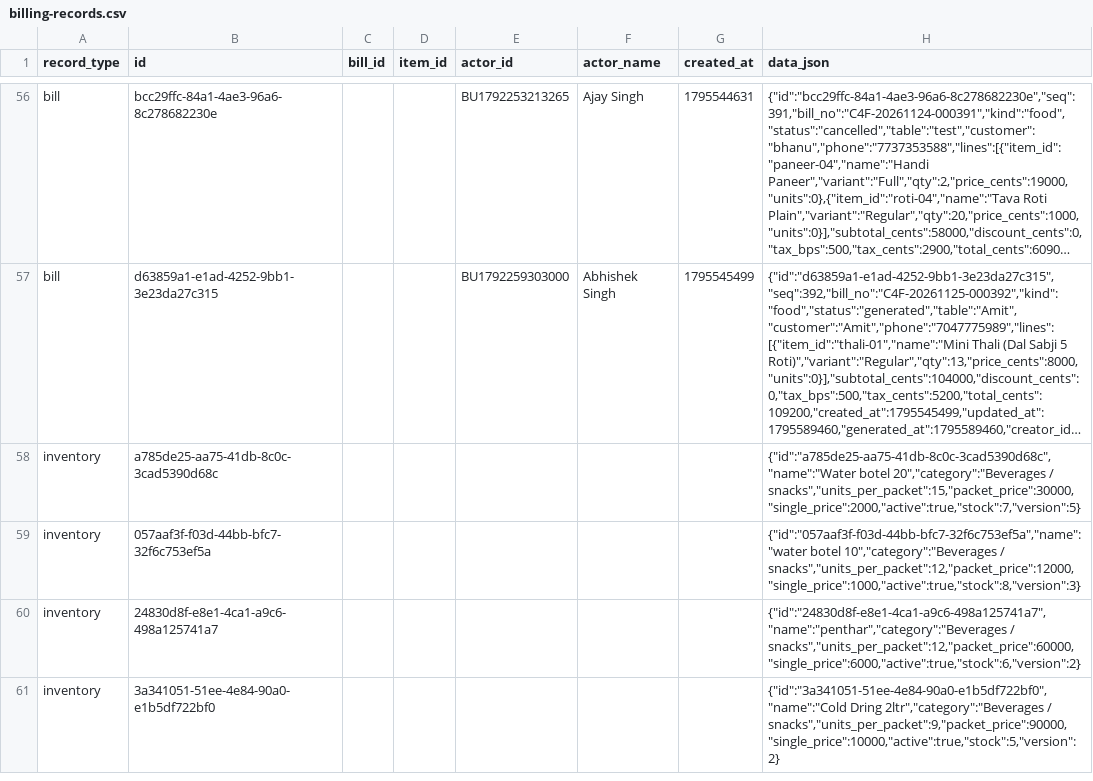
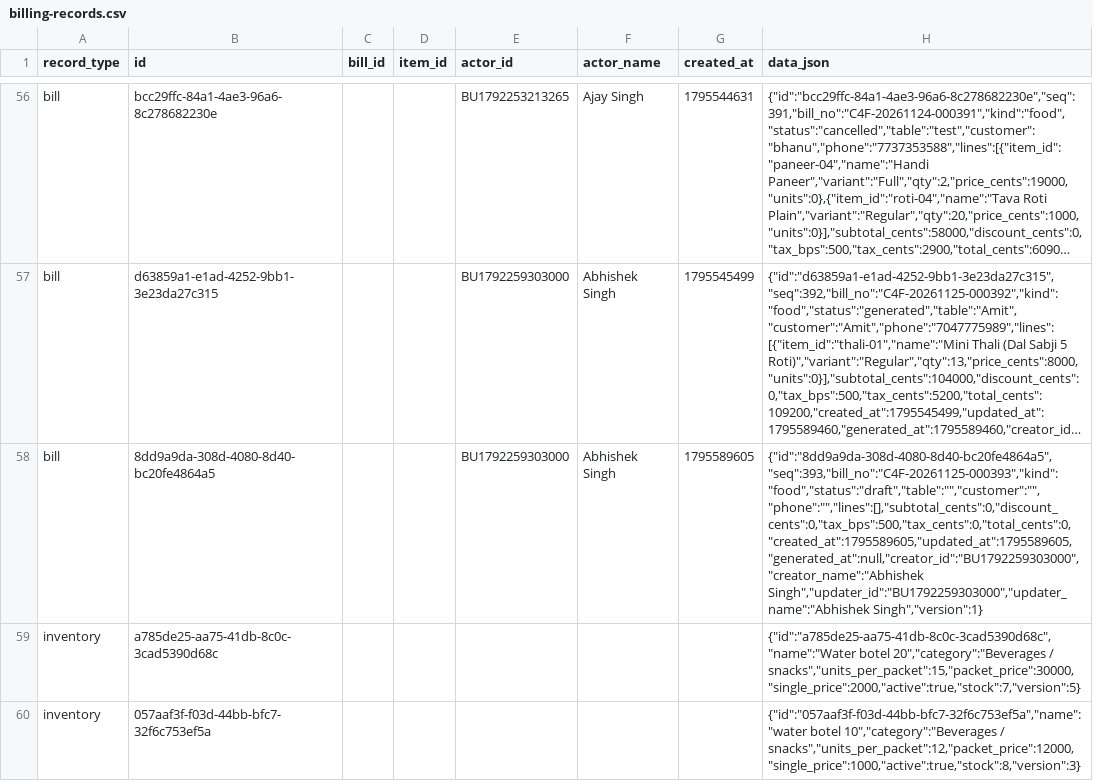
Before and after one commit to BRIJBHAN-SINGH234/call4all, a CSV file: data/billing-records.csv, drawn as a sheet; only a part is shown, gaps mark what is left out; the shorter side is filled out with more unchanged rows; long unchanged cells end in …; the diff covers the shown part only; the diff names each change by its address in the sheet, - before the commit and + after, or states it on an @@ line.

Commit message:
Update shared billing CSV [skip ci]

```diff
--- a/data/billing-records.csv
+++ b/data/billing-records.csv
+row 58: bill | 8dd9a9da-308d-4080-8d40-bc20fe4864a5 |  |  | BU1792259303000 | Abhishek Singh | 1795589605 | {"id":"8dd9a9da-308d-4080-8d40-bc20fe4864a5","seq":393,"bill_no":"C4F-20261125-000393","kind":"food","status":"draft","table":"","customer":"","phone":"","lines":[],"subtotal_cents":0,"discount_cents":0,"tax_bps":500,"tax_cents":0,"total_cents":0,"created_at":1795589605,"updated_at":1795589605,"generated_at":null,"creator_id":"BU1792259303000","creator_name":"Abhishek Singh","updater_id":"BU1792259303000","updater_name":"Abhishek Singh","version":1}
```
Also changed, not shown: 2 added rows elsewhere in this file.
